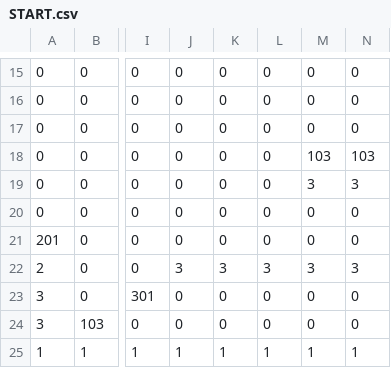
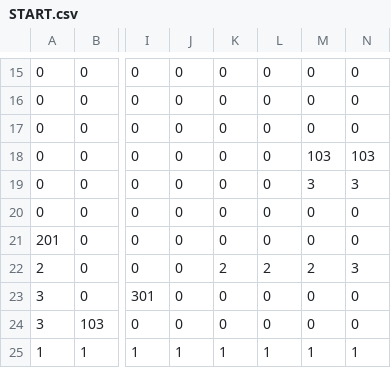
Before and after one commit to Jordan-low/NYP_2D_GC, a CSV file: App/Maps/START.csv, drawn as a sheet; only a part is shown, gaps mark what is left out; the diff names each change by its address in the sheet, - before the commit and + after, or states it on an @@ line.

```diff
--- a/App/Maps/START.csv
+++ b/App/Maps/START.csv
-J22: 3
+J22: 0
-K22: 3
+K22: 2
-L22: 3
+L22: 2
-M22: 3
+M22: 2
```
Also changed, not shown: 13 other files.
